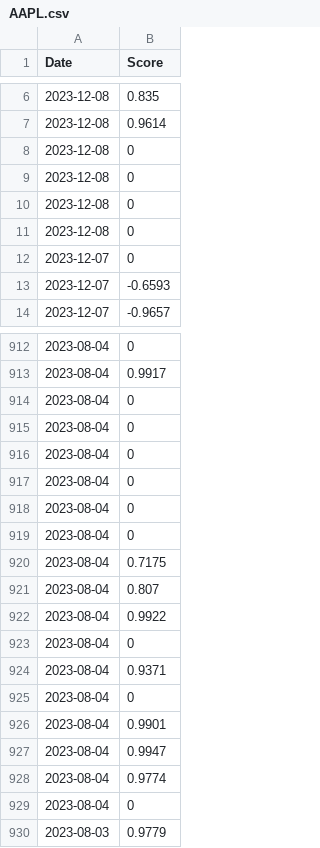
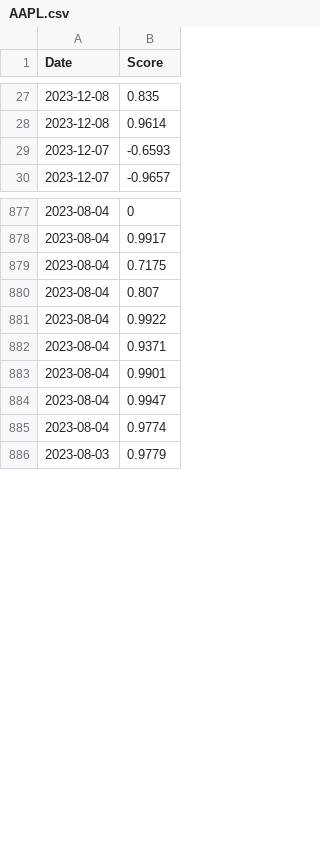
Before and after one commit to Waterbird20/SWE3028_Team_H, a CSV file: Source/dataset/vader/AAPL.csv, drawn as a sheet; only a part is shown, gaps mark what is left out; removed rows and columns are numbered as before the commit, all else as after; the diff covers the shown part only; the diff names each change by its address in the sheet, - before the commit and + after, or states it on an @@ line.

Commit message:
Update AAPL.csv

```diff
--- a/Source/dataset/vader/AAPL.csv
+++ b/Source/dataset/vader/AAPL.csv
-row 8: 2023-12-08 | 0
-row 9: 2023-12-08 | 0
-row 10: 2023-12-08 | 0
-row 11: 2023-12-08 | 0
-row 12: 2023-12-07 | 0
-row 914: 2023-08-04 | 0
-row 915: 2023-08-04 | 0
-row 916: 2023-08-04 | 0
-row 917: 2023-08-04 | 0
-row 918: 2023-08-04 | 0
-row 919: 2023-08-04 | 0
-row 923: 2023-08-04 | 0
-row 925: 2023-08-04 | 0
-row 929: 2023-08-04 | 0
```
Also changed, not shown: 21 added rows and 53 removed rows elsewhere in this file.
